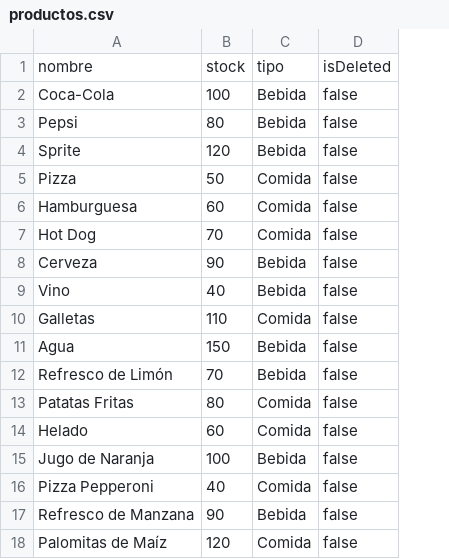
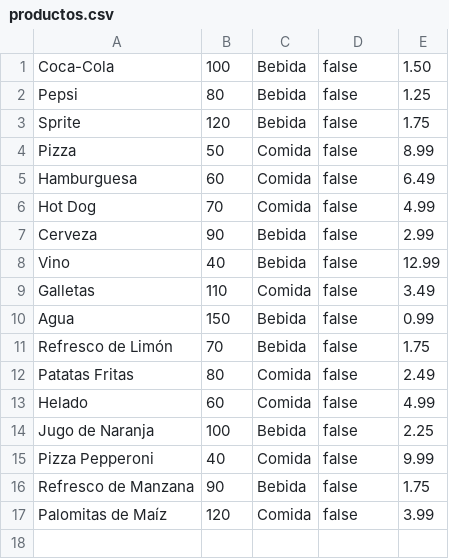
Before and after one commit to wolverine307mda/Cine2, a CSV file: Cine/src/main/resources/productos.csv, drawn as a sheet; removed rows and columns are numbered as before the commit, all else as after; the diff names each change by its address in the sheet, - before the commit and + after, or states it on an @@ line.

Commit message:
He cambiado: -La lista de productos ahora tiene precio. -He cambiado la funcion save del repositorio de Butacas para que sea igual al de Productos. -He añadido una linea en el repositorio de productos para que ponga que se ha añadido un articulo si el findById no devuelve nulo.

```diff
--- a/Cine/src/main/resources/productos.csv
+++ b/Cine/src/main/resources/productos.csv
+column E, rows 1-17: 1.50 | 1.25 | 1.75 | 8.99 | 6.49 | 4.99 | 2.99 | 12.99 | 3.49 | 0.99 | 1.75 | 2.49 | 4.99 | 2.25 | 9.99 | 1.75 | 3.99
-row 1: nombre | stock | tipo | isDeleted
```
Also changed, not shown: 2 other files.
